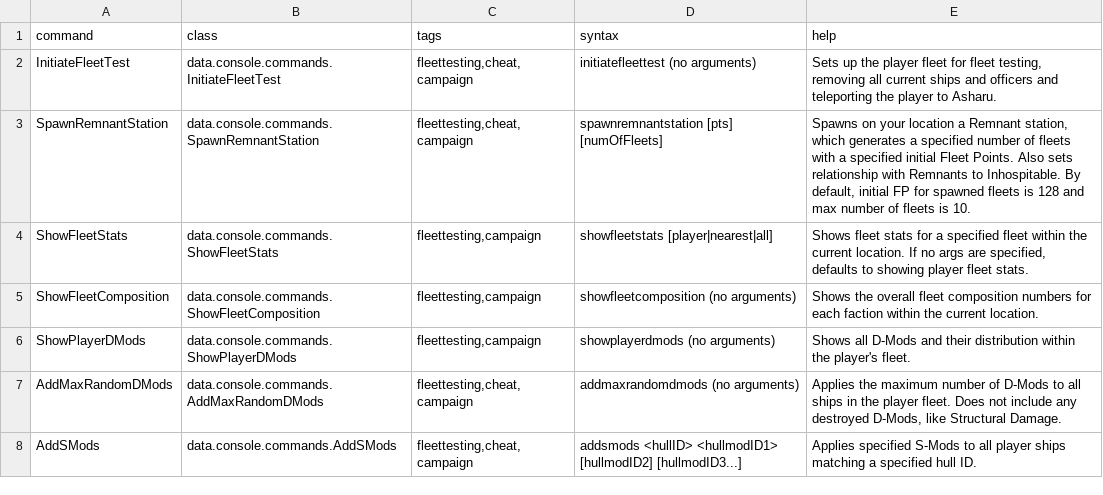
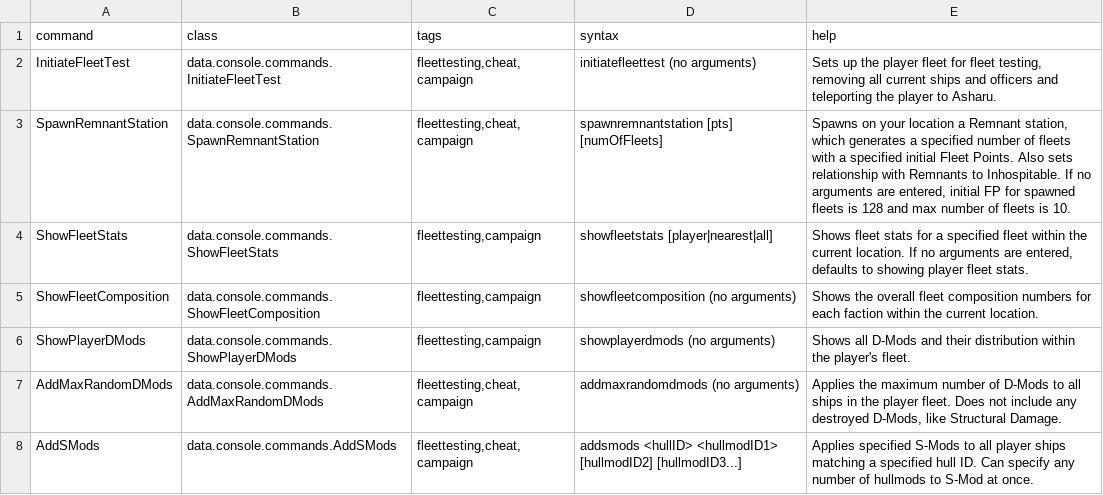
Before and after one commit to Tranquiliti/AFleetTestingMod, a CSV file: data/console/commands.csv, drawn as a sheet.

```diff
--- a/data/console/commands.csv
+++ b/data/console/commands.csv
@@ -2,4 +2,4 @@ command,class,tags,syntax,help
 InitiateFleetTest,data.console.commands.InitiateFleetTest,"fleettesting,cheat,campaign",initiatefleettest (no arguments),"Sets up the player fleet for fleet testing, removing all current ships and officers and teleporting the player to Asharu."
-SpawnRemnantStation,data.console.commands.SpawnRemnantStation,"fleettesting,cheat,campaign",spawnremnantstation [pts] [numOfFleets],"Spawns on your location a Remnant station, which generates a specified number of fleets with a specified initial Fleet Points. Also sets relationship with Remnants to Inhospitable. By default, initial FP for spawned fleets is 128 and max number of fleets is 10."
-ShowFleetStats,data.console.commands.ShowFleetStats,"fleettesting,campaign",showfleetstats [player|nearest|all],"Shows fleet stats for a specified fleet within the current location. If no args are specified, defaults to showing player fleet stats."
+SpawnRemnantStation,data.console.commands.SpawnRemnantStation,"fleettesting,cheat,campaign",spawnremnantstation [pts] [numOfFleets],"Spawns on your location a Remnant station, which generates a specified number of fleets with a specified initial Fleet Points. Also sets relationship with Remnants to Inhospitable. If no arguments are entered, initial FP for spawned fleets is 128 and max number of fleets is 10."
+ShowFleetStats,data.console.commands.ShowFleetStats,"fleettesting,campaign",showfleetstats [player|nearest|all],"Shows fleet stats for a specified fleet within the current location. If no arguments are entered, defaults to showing player fleet stats."
 ShowFleetComposition,data.console.commands.ShowFleetComposition,"fleettesting,campaign",showfleetcomposition (no arguments),Shows the overall fleet composition numbers for each faction within the current location.
@@ -7,2 +7,2 @@ ShowPlayerDMods,data.console.commands.ShowPlayerDMods,"fleettesting,campaign",sh
 AddMaxRandomDMods,data.console.commands.AddMaxRandomDMods,"fleettesting,cheat,campaign",addmaxrandomdmods (no arguments),"Applies the maximum number of D-Mods to all ships in the player fleet. Does not include any destroyed D-Mods, like Structural Damage."
-AddSMods,data.console.commands.AddSMods,"fleettesting,cheat,campaign",addsmods <hullID> <hullmodID1> [hullmodID2] [hullmodID3...],Applies specified S-Mods to all player ships matching a specified hull ID.
+AddSMods,data.console.commands.AddSMods,"fleettesting,cheat,campaign",addsmods <hullID> <hullmodID1> [hullmodID2] [hullmodID3...],Applies specified S-Mods to all player ships matching a specified hull ID. Can specify any number of hullmods to S-Mod at once.
```
Also changed, not shown: 8 other files.
